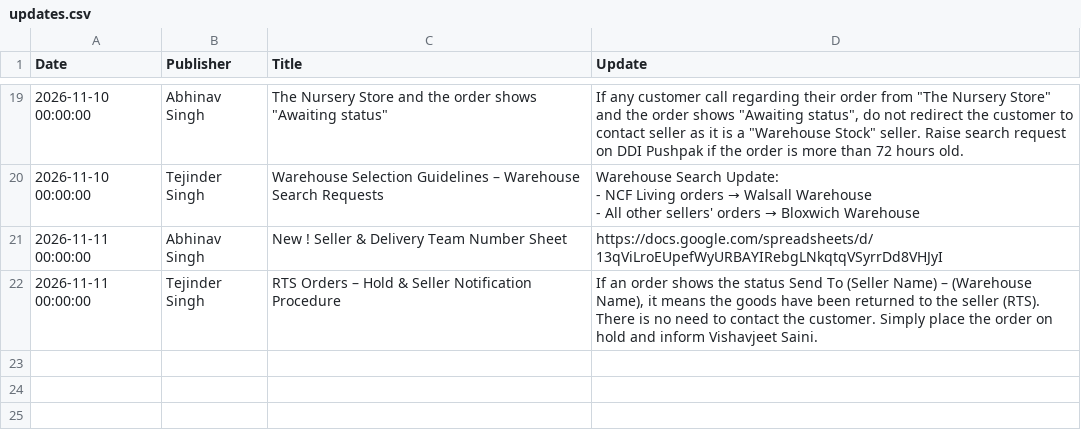
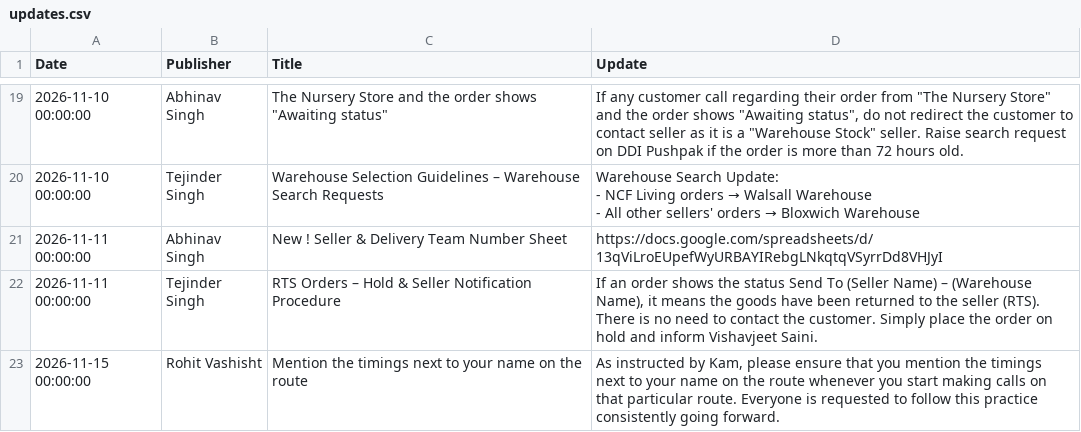
Before and after one commit to Furdeco/UpdateCentre, a CSV file: updates.csv, drawn as a sheet; only a part is shown, gaps mark what is left out; the diff names each change by its address in the sheet, - before the commit and + after, or states it on an @@ line.

```diff
--- a/updates.csv
+++ b/updates.csv
+row 23: 2026-11-15 00:00:00 | Rohit Vashisht | Mention the timings next to your name on the route | As instructed by Kam, please ensure that you mention the timings next to your name on the route whenever you start making calls on that particular route. Everyone is requested to follow this practice consistently going forward.
```
Also changed, not shown: 1 other file.
